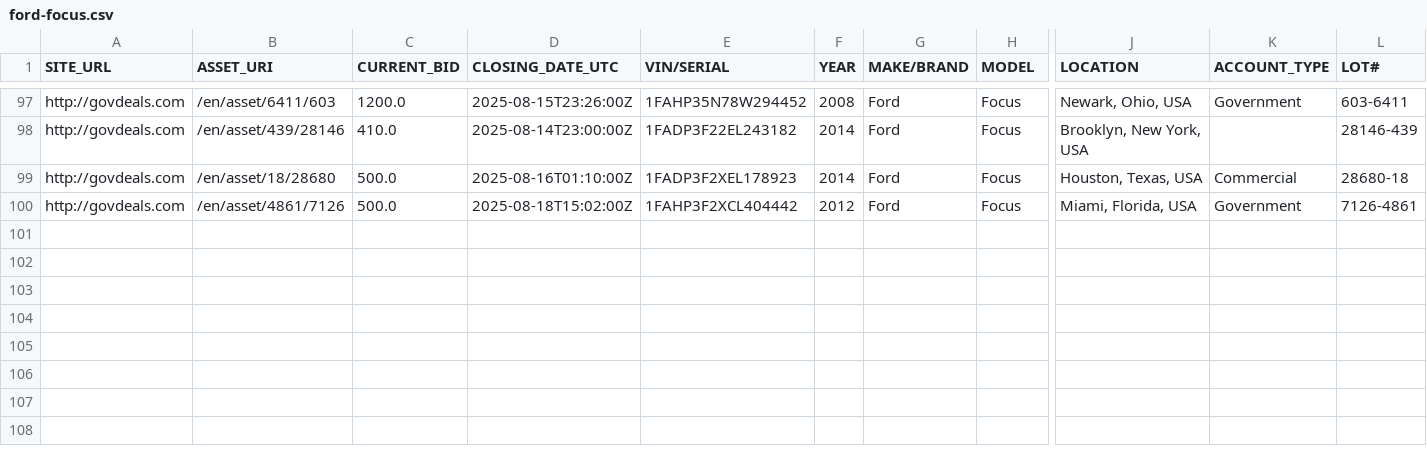
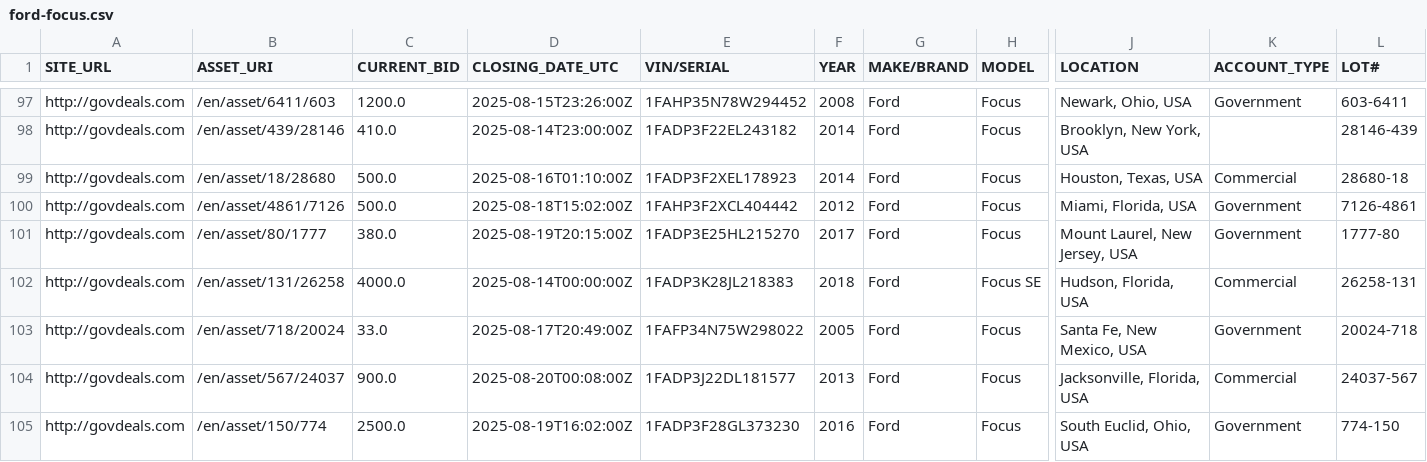
Before and after one commit to mark-toma/scrape-auction, a CSV file: ford-focus.csv, drawn as a sheet; only a part is shown, gaps mark what is left out; rows hold the shown columns only; the diff names each change by its address in the sheet, - before the commit and + after, or states it on an @@ line.

```diff
--- a/ford-focus.csv
+++ b/ford-focus.csv
+row 101: http://govdeals.com | /en/asset/80/1777 | 380.0 | 2025-08-19T20:15:00Z | 1FADP3E25HL215270 | 2017 | Ford | Focus | Mount Laurel, New Jersey, USA | Government | 1777-80
+row 102: http://govdeals.com | /en/asset/131/26258 | 4000.0 | 2025-08-14T00:00:00Z | 1FADP3K28JL218383 | 2018 | Ford | Focus SE | Hudson, Florida, USA | Commercial | 26258-131
+row 103: http://govdeals.com | /en/asset/718/20024 | 33.0 | 2025-08-17T20:49:00Z | 1FAFP34N75W298022 | 2005 | Ford | Focus | Santa Fe, New Mexico, USA | Government | 20024-718
+row 104: http://govdeals.com | /en/asset/567/24037 | 900.0 | 2025-08-20T00:08:00Z | 1FADP3J22DL181577 | 2013 | Ford | Focus | Jacksonville, Florida, USA | Commercial | 24037-567
+row 105: http://govdeals.com | /en/asset/150/774 | 2500.0 | 2025-08-19T16:02:00Z | 1FADP3F28GL373230 | 2016 | Ford | Focus | South Euclid, Ohio, USA | Government | 774-150
```
Also changed, not shown: dodge-charger.csv, ford-escape.csv, 2 other files.
